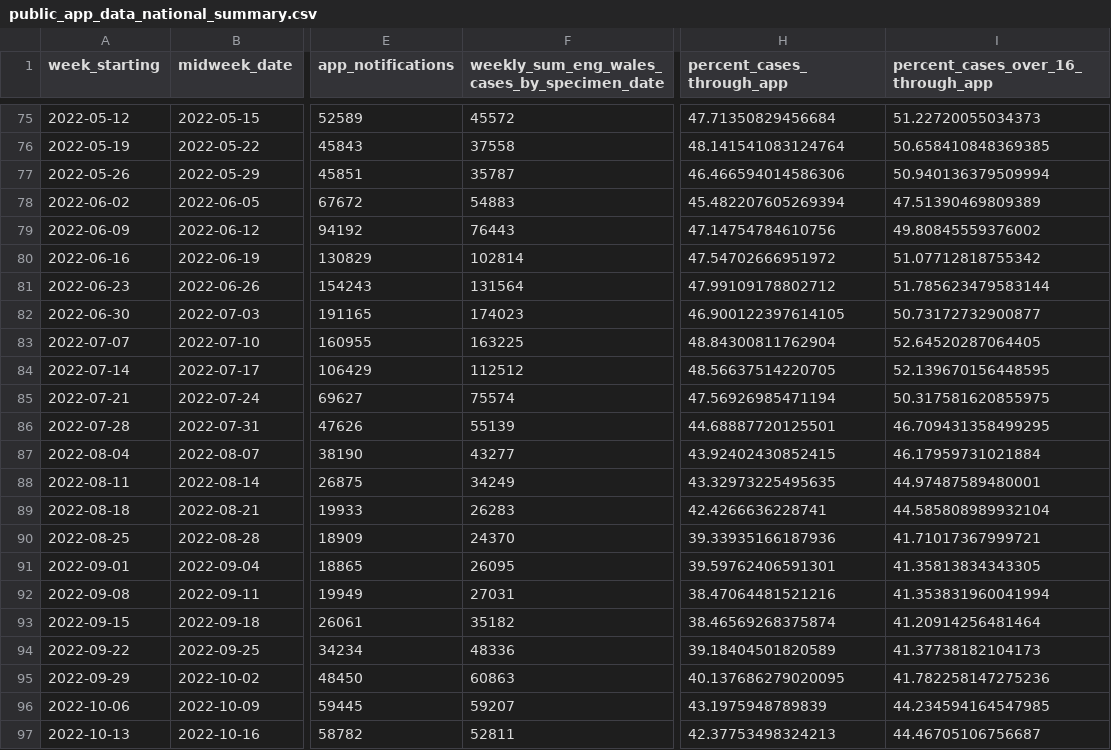
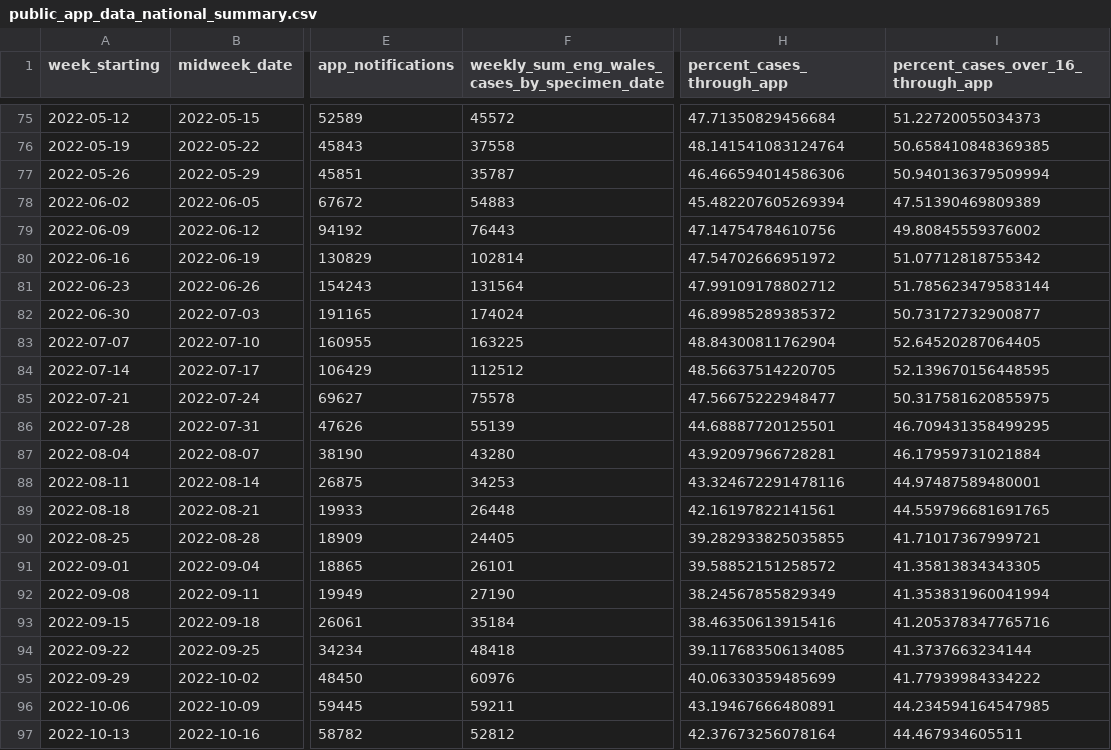
Before and after one commit to MichelleKendall/Public_NHS_COVID-19_app_data_analysis, a CSV file: data/public_app_data_national_summary.csv, drawn as a sheet; only a part is shown, gaps mark what is left out; the diff covers the shown part only; the diff names each change by its address in the sheet, - before the commit and + after, or states it on an @@ line.

Commit message:
Updating download button
Fixing broken download button, adding uptake data to the csv download

```diff
--- a/data/public_app_data_national_summary.csv
+++ b/data/public_app_data_national_summary.csv
-F82: 174023
+F82: 174024
-H82 (percent_cases_through_app): 46.900122397614105
+H82 (percent_cases_through_app): 46.89985289385372
-F85: 75574
+F85: 75578
-H85 (percent_cases_through_app): 47.56926985471194
+H85 (percent_cases_through_app): 47.56675222948477
-F87: 43277
+F87: 43280
-H87 (percent_cases_through_app): 43.92402430852415
+H87 (percent_cases_through_app): 43.92097966728281
-F88: 34249
+F88: 34253
-H88 (percent_cases_through_app): 43.32973225495635
+H88 (percent_cases_through_app): 43.324672291478116
-F89: 26283
+F89: 26448
-H89 (percent_cases_through_app): 42.4266636228741
+H89 (percent_cases_through_app): 42.16197822141561
-I89: 44.585808989932104
+I89: 44.559796681691765
-F90: 24370
+F90: 24405
-H90 (percent_cases_through_app): 39.33935166187936
+H90 (percent_cases_through_app): 39.282933825035855
-F91: 26095
+F91: 26101
-H91 (percent_cases_through_app): 39.59762406591301
+H91 (percent_cases_through_app): 39.58852151258572
-F92: 27031
+F92: 27190
-H92 (percent_cases_through_app): 38.47064481521216
+H92 (percent_cases_through_app): 38.24567855829349
-F93: 35182
+F93: 35184
-H93 (percent_cases_through_app): 38.46569268375874
+H93 (percent_cases_through_app): 38.46350613915416
-I93: 41.20914256481464
+I93: 41.205378347765716
-F94: 48336
+F94: 48418
-H94 (percent_cases_through_app): 39.18404501820589
+H94 (percent_cases_through_app): 39.117683506134085
-I94: 41.37738182104173
+I94: 41.3737663234144
-F95: 60863
+F95: 60976
-H95 (percent_cases_through_app): 40.137686279020095
+H95 (percent_cases_through_app): 40.06330359485699
-I95: 41.782258147275236
+I95: 41.77939984334222
-F96: 59207
+F96: 59211
-H96 (percent_cases_through_app): 43.1975948789839
+H96 (percent_cases_through_app): 43.19467666480891
-F97: 52811
+F97: 52812
-H97 (percent_cases_through_app): 42.37753498324213
+H97 (percent_cases_through_app): 42.37673256078164
-I97: 44.46705106756687
+I97: 44.467934605511
```
Also changed, not shown: 14 edited cells elsewhere in this file, 4 other files.
